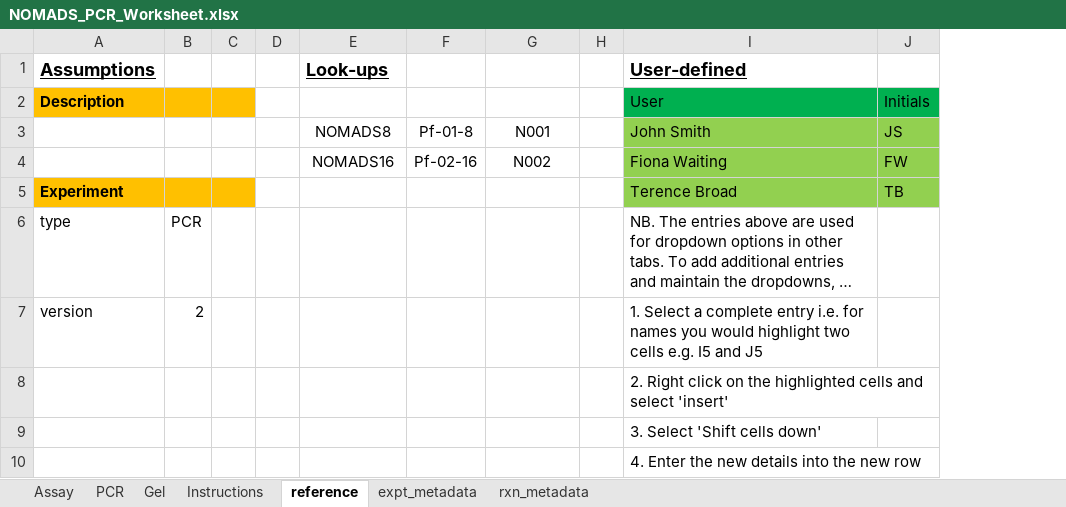
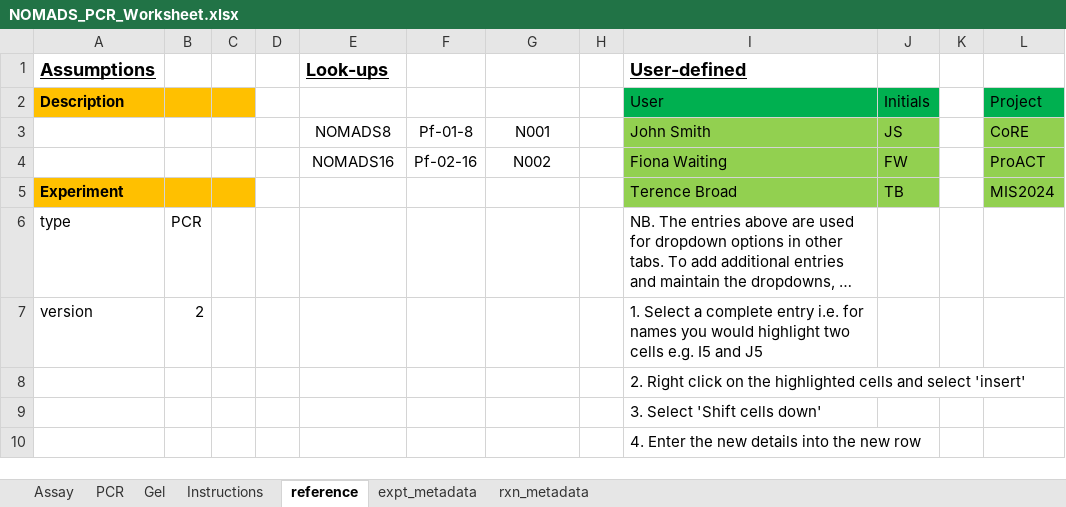
Before and after one commit to nomads-community/warehouse, an Excel workbook: resources/templates/NOMADS_PCR_Worksheet.xlsx, sheet reference, drawn as a sheet; long unchanged cells end in …; values as stored, in another font and other column widths than the file's, no borders; table styles not drawn; the diff names each change by its address in the sheet, - before the commit and + after, or states it on an @@ line.

```diff
--- a/resources/templates/NOMADS_PCR_Worksheet.xlsx (sheet reference)
+++ b/resources/templates/NOMADS_PCR_Worksheet.xlsx (sheet reference)
+column K, empty
+column L (Project), rows 3-5: CoRE | ProACT | MIS2024
```
Also changed, not shown: sheet Instructions, formulas that keep their value, resources/templates/NOMADS_Library_Worksheet.xlsx, resources/templates/NOMADS_sWGA_Worksheet.xlsx.
